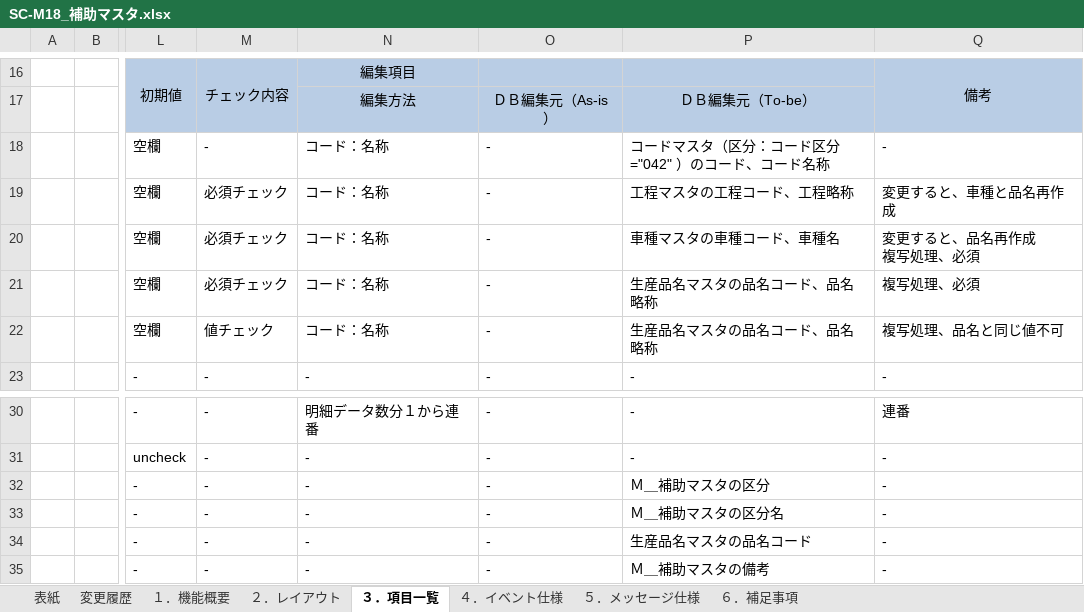
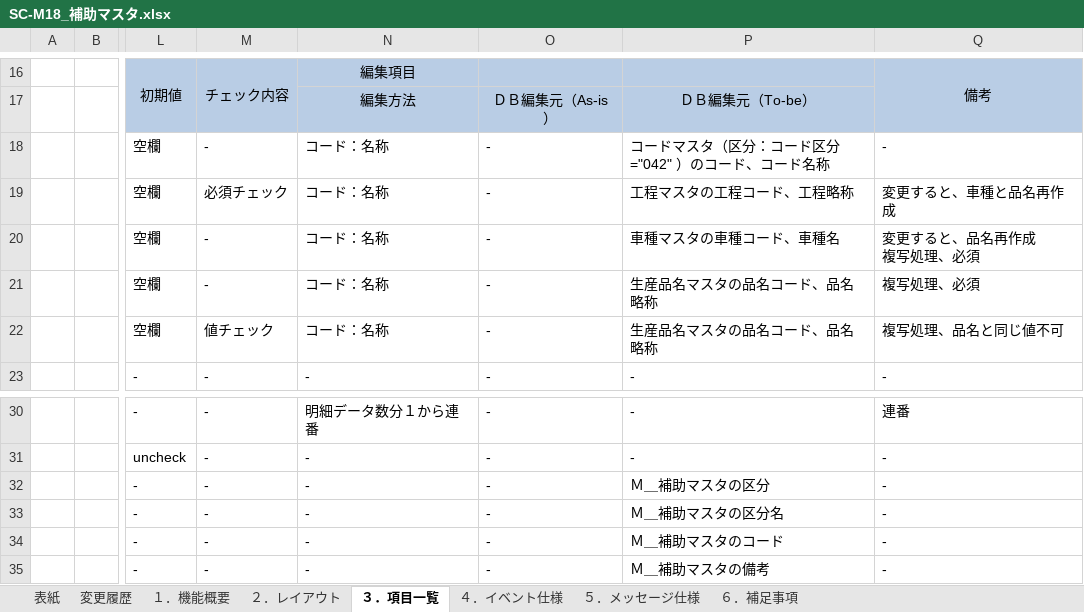
Before and after one commit to LeviDlflu/backdoor, an Excel workbook: 01_基本設計書/20191231リリース/SC-M18_補助マスタ.xlsx, sheet ３．項目一覧, drawn as a sheet; only a part is shown, gaps mark what is left out; values as stored, in another font and other column widths than the file's, no borders; the diff names each change by its address in the sheet, - before the commit and + after, or states it on an @@ line.

```diff
--- a/01_基本設計書/20191231リリース/SC-M18_補助マスタ.xlsx (sheet ３．項目一覧)
+++ b/01_基本設計書/20191231リリース/SC-M18_補助マスタ.xlsx (sheet ３．項目一覧)
-M20:M21: 必須チェック
+M20:M21: -
-P34: 生産品名マスタの品名コード
+P34: Ｍ＿補助マスタのコード
```
Also changed, not shown: 上海/【BackDoor】_QA表.xlsx.
